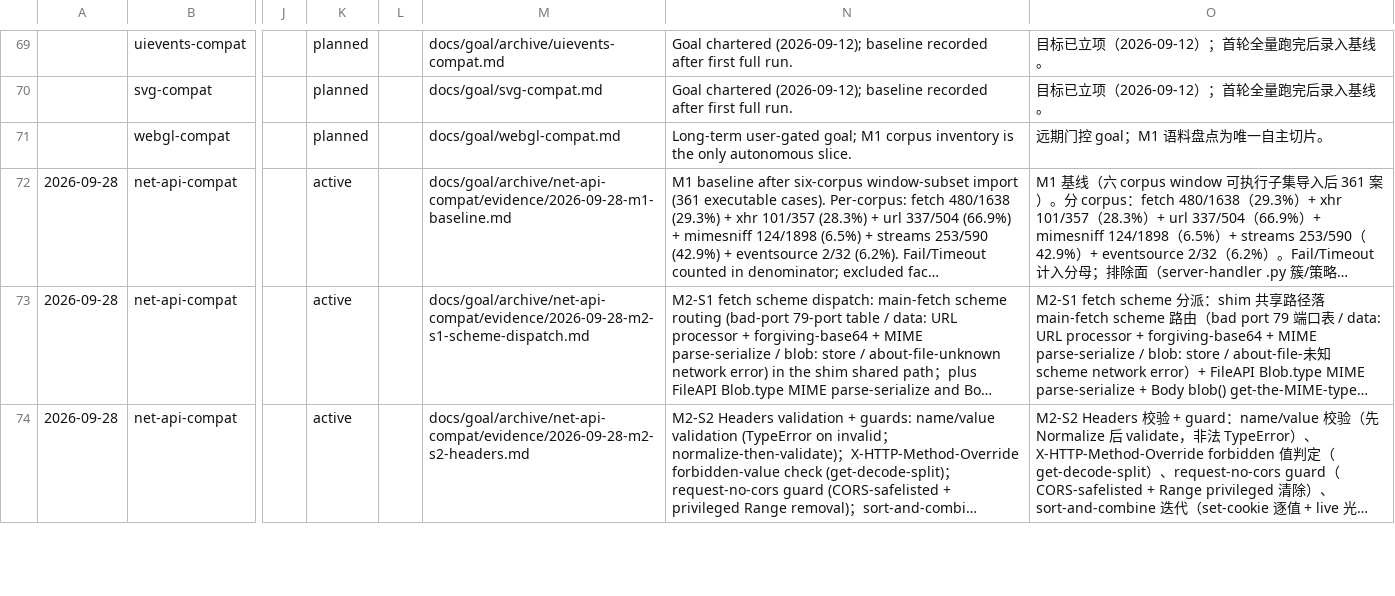
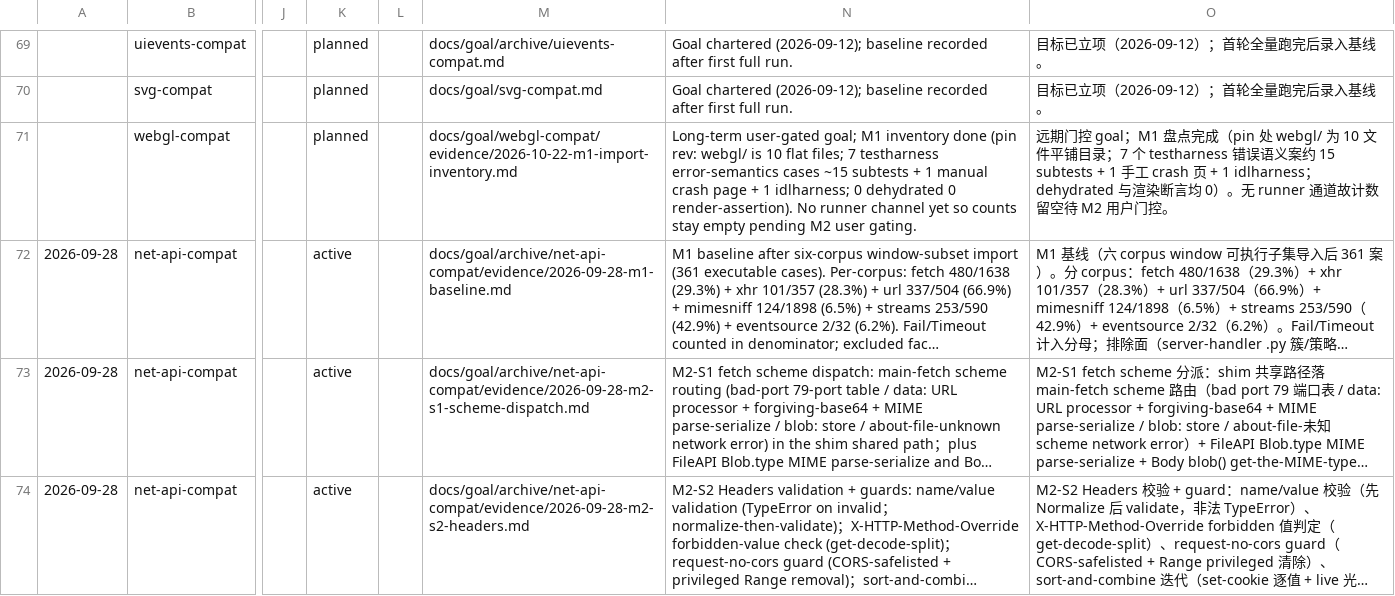
Before and after one commit to leizongmin/ZeroWeb, a CSV file: docs/compat/trends/wpt-suites.csv, drawn as a sheet; only a part is shown, gaps mark what is left out; long unchanged cells end in …; the diff names each change by its address in the sheet, - before the commit and + after, or states it on an @@ line.

```diff
--- a/docs/compat/trends/wpt-suites.csv
+++ b/docs/compat/trends/wpt-suites.csv
-M71: docs/goal/webgl-compat.md
+M71: docs/goal/webgl-compat/evidence/2026-10-22-m1-import-inventory.md
-N71: …goal; M1 corpus inventory is the only autonomous slice.
+N71: …goal; M1 inventory done (pin rev: webgl/ is 10 flat files; 7 testharness error-semantics cases ~15 subtests + 1 manual crash page + 1 idlharness; 0 dehydrated 0 render-assertion). No runner channel yet so counts stay empty pending M2 user gating.
-O71: …goal；M1 语料盘点为唯一自主切片。
+O71: …goal；M1 盘点完成（pin 处 webgl/ 为 10 文件平铺目录；7 个 testharness 错误语义案约 15 subtests + 1 手工 crash 页 + 1 idlharness；dehydrated 与渲染断言均 0）。无 runner 通道故计数留空待 M2 用户门控。
```
Also changed, not shown: 5 other files.
